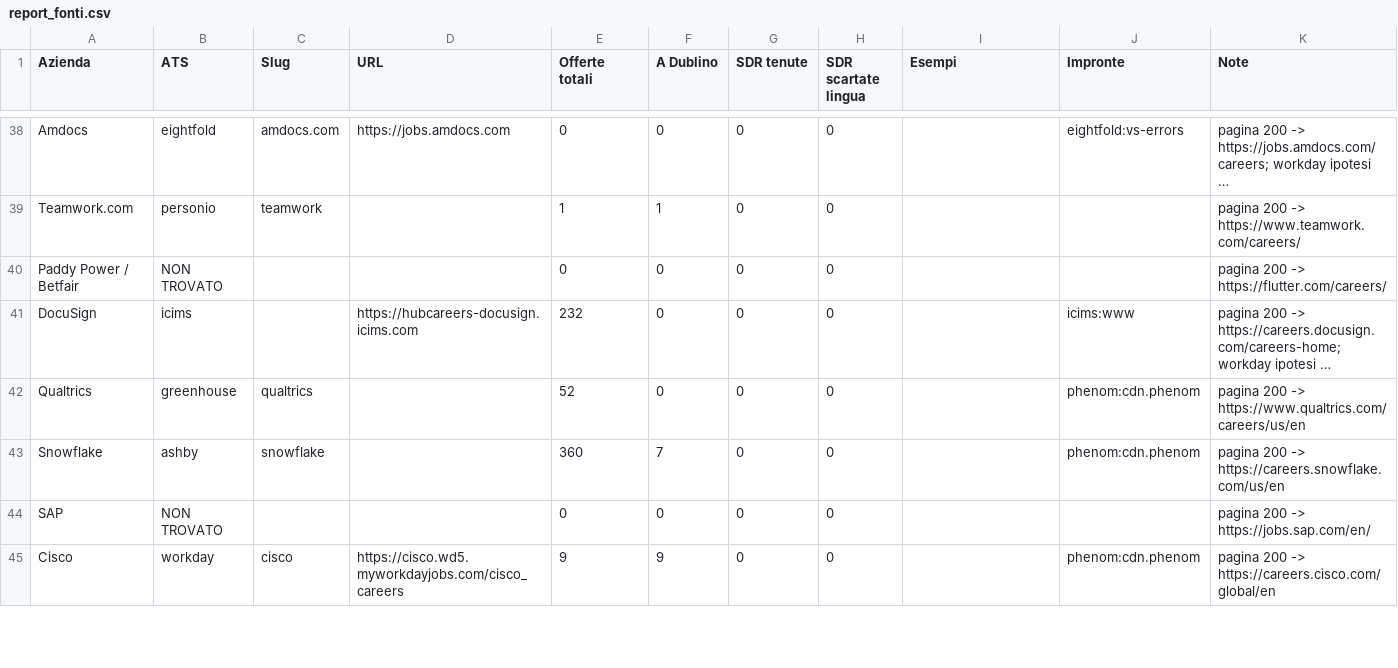
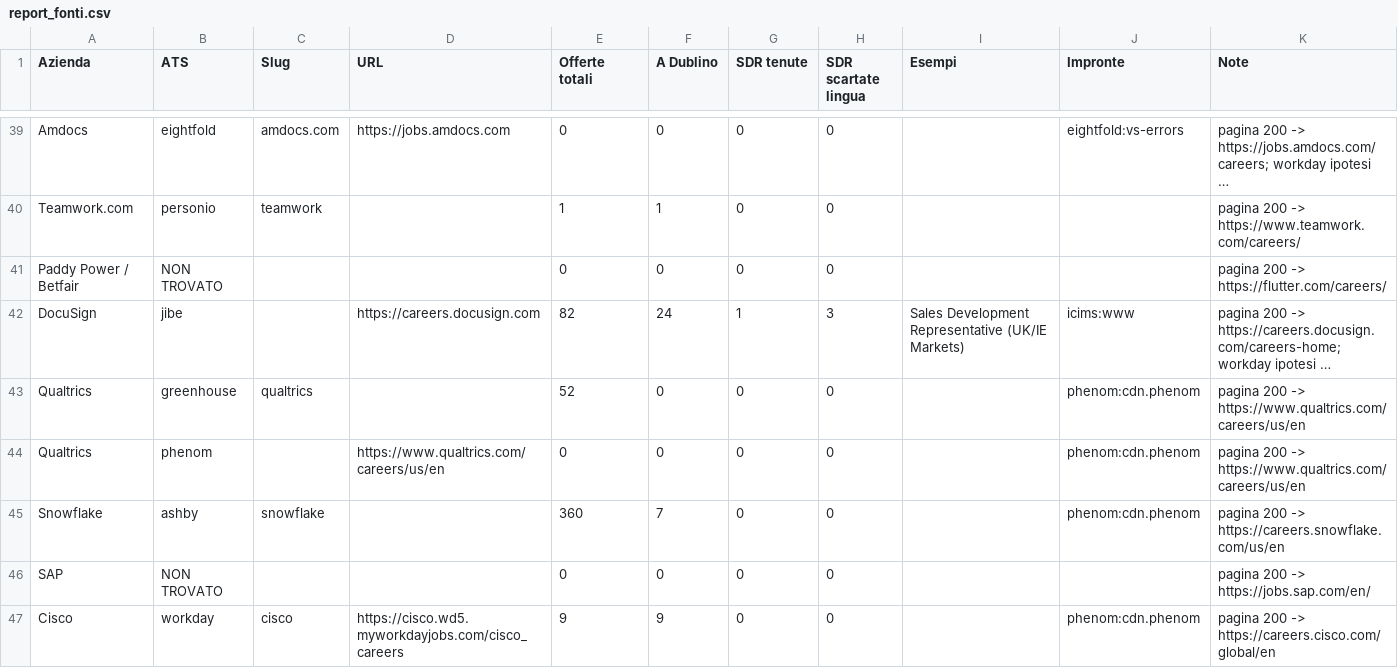
Before and after one commit to lucarini95-droid/swipe-lavoro, a CSV file: report_fonti.csv, drawn as a sheet; only a part is shown, gaps mark what is left out; long unchanged cells end in …; addresses are those after the commit; the diff covers the shown part only; the diff names each change by its address in the sheet, - before the commit and + after, or states it on an @@ line.

```diff
--- a/report_fonti.csv
+++ b/report_fonti.csv
-B42 (ATS): icims
+B42 (ATS): jibe
-D42 (URL): https://hubcareers-docusign.icims.com
+D42 (URL): https://careers.docusign.com
-E42 (Offerte totali): 232
+E42 (Offerte totali): 82
-F42 (A Dublino): 0
+F42 (A Dublino): 24
-G42 (SDR tenute): 0
+G42 (SDR tenute): 1
-H42 (SDR scartate lingua): 0
+H42 (SDR scartate lingua): 3
-I42 (Esempi): (empty)
+I42 (Esempi): Sales Development Representative (UK/IE Markets)
+row 44: Qualtrics | phenom |  | https://www.qualtrics.com/careers/us/en | 0 | 0 | 0 | 0 |  | phenom:cdn.phenom | pagina 200 -> https://www.qualtrics.com/careers/us/en
```
Also changed, not shown: 2 added rows, 1 removed row and 11 edited cells elsewhere in this file.
